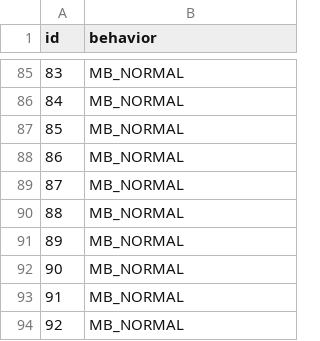
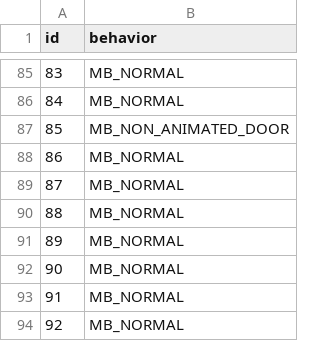
Before and after one commit to FosterProgramming/pokeemerald-expansion, a CSV file: data/tilesets/decompiled/glacierra_secondary/attributes.csv, drawn as a sheet; only a part is shown, gaps mark what is left out.

```diff
--- a/data/tilesets/decompiled/glacierra_secondary/attributes.csv
+++ b/data/tilesets/decompiled/glacierra_secondary/attributes.csv
@@ -86,3 +86,3 @@ id,behavior
 84,MB_NORMAL
-85,MB_NORMAL
+85,MB_NON_ANIMATED_DOOR
 86,MB_NORMAL
```
Also changed, not shown: data/tilesets/decompiled/glacierra_caverns/attributes.csv, 53 other files.
